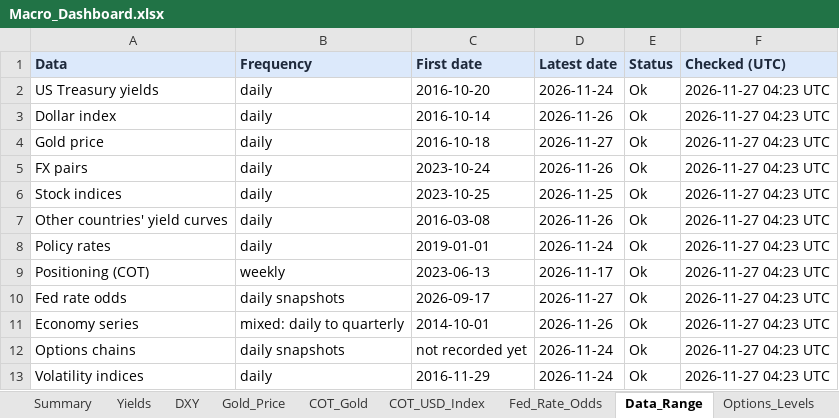
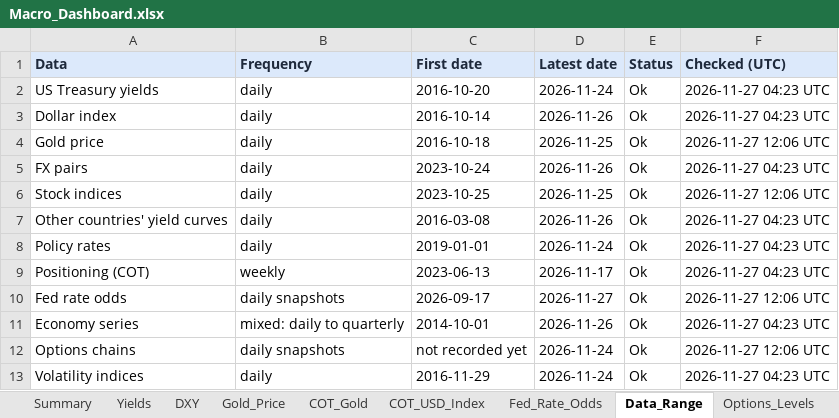
Before and after one commit to velourofficialdev/macro-dashboard, an Excel workbook: Macro_Dashboard.xlsx, sheet Data_Range, drawn as a sheet; values as stored, in another font and other column widths than the file's, no borders; the diff names each change by its address in the sheet, - before the commit and + after, or states it on an @@ line.

```diff
--- a/Macro_Dashboard.xlsx (sheet Data_Range)
+++ b/Macro_Dashboard.xlsx (sheet Data_Range)
-D4 (Latest date): 2026-11-27
+D4 (Latest date): 2026-11-25
-F4 (Checked (UTC)): 2026-11-27 04:23 UTC
+F4 (Checked (UTC)): 2026-11-27 12:06 UTC
-F6 (Checked (UTC)): 2026-11-27 04:23 UTC
+F6 (Checked (UTC)): 2026-11-27 12:06 UTC
-F10 (Checked (UTC)): 2026-11-27 04:23 UTC
+F10 (Checked (UTC)): 2026-11-27 12:06 UTC
-F12 (Checked (UTC)): 2026-11-27 04:23 UTC
+F12 (Checked (UTC)): 2026-11-27 12:06 UTC
```
Also changed, not shown: sheet Fed_Rate_Odds, sheet Gold_Price, 1 other file.
